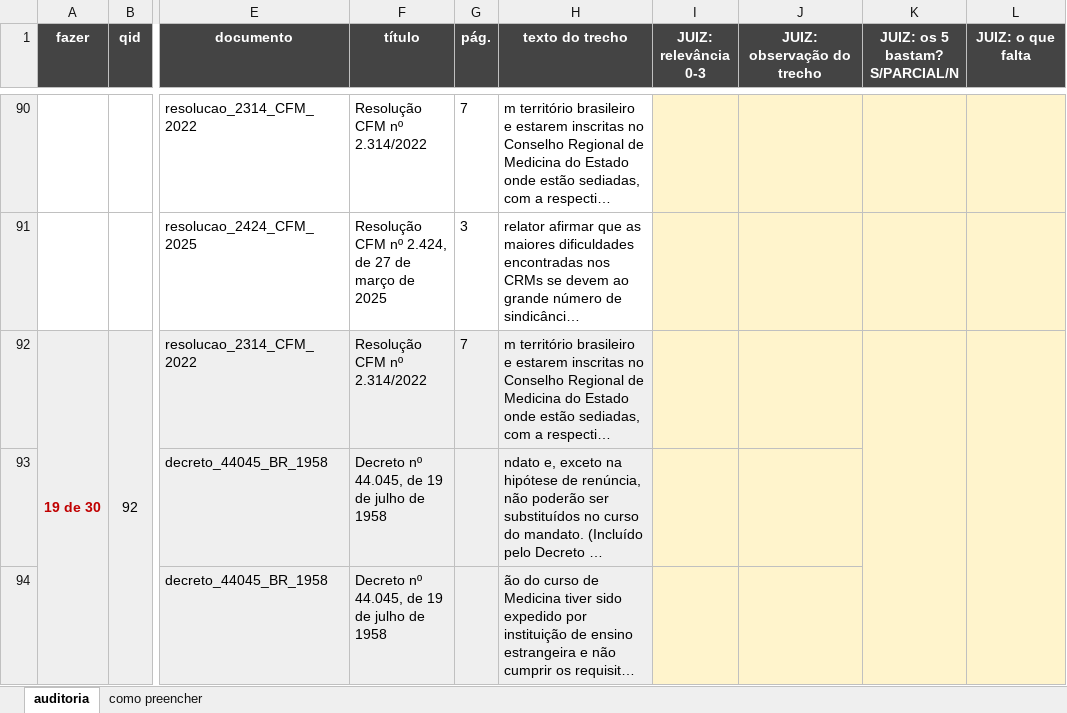
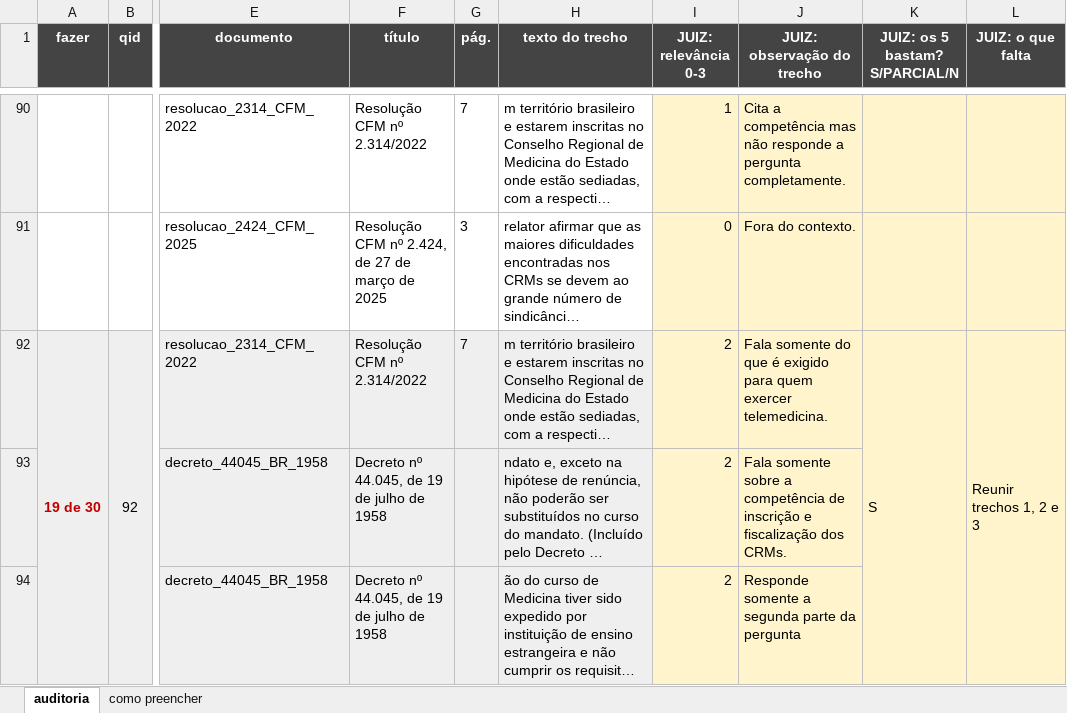
Before and after one commit to italoavelar/niar-rag, an Excel workbook: eval/experimento_embedding/auditoria_anotadores/AUDITORIA_RECUPERACAO_anotador_2.xlsx, sheet auditoria, drawn as a sheet; only a part is shown, gaps mark what is left out; long unchanged cells end in …; values as stored, in another font and other column widths than the file's, no borders; charts and pictures not drawn; the diff covers the shown part only; the diff names each change by its address in the sheet, - before the commit and + after, or states it on an @@ line.

```diff
--- a/eval/experimento_embedding/auditoria_anotadores/AUDITORIA_RECUPERACAO_anotador_2.xlsx (sheet auditoria)
+++ b/eval/experimento_embedding/auditoria_anotadores/AUDITORIA_RECUPERACAO_anotador_2.xlsx (sheet auditoria)
-I90 (JUIZ: relevância 0-3): (empty)
+I90 (JUIZ: relevância 0-3): 1
-J90 (JUIZ: observação do trecho): (empty)
+J90 (JUIZ: observação do trecho): Cita a competência mas não responde a pergunta completamente.
-I91 (JUIZ: relevância 0-3): (empty)
+I91 (JUIZ: relevância 0-3): 0
-J91 (JUIZ: observação do trecho): (empty)
+J91 (JUIZ: observação do trecho): Fora do contexto.
-I92:I94 (JUIZ: relevância 0-3): (empty)
+I92:I94 (JUIZ: relevância 0-3): 2
-J92 (JUIZ: observação do trecho): (empty)
+J92 (JUIZ: observação do trecho): Fala somente do que é exigido para quem exercer telemedicina.
-K92 (JUIZ: os 5 bastam? S/PARCIAL/N): (empty)
+K92 (JUIZ: os 5 bastam? S/PARCIAL/N): S
-L92 (JUIZ: o que falta): (empty)
+L92 (JUIZ: o que falta): Reunir trechos 1, 2 e 3
-J93 (JUIZ: observação do trecho): (empty)
+J93 (JUIZ: observação do trecho): Fala somente sobre a competência de inscrição e fiscalização dos CRMs.
-J94 (JUIZ: observação do trecho): (empty)
+J94 (JUIZ: observação do trecho): Responde somente a segunda parte da pergunta
```
Also changed, not shown: 311 edited cells and cell formats elsewhere in this sheet, charts or pictures, eval/experimento_embedding/auditoria/AUDITORIA_RECUPERACAO.xlsx, 4 other files.
